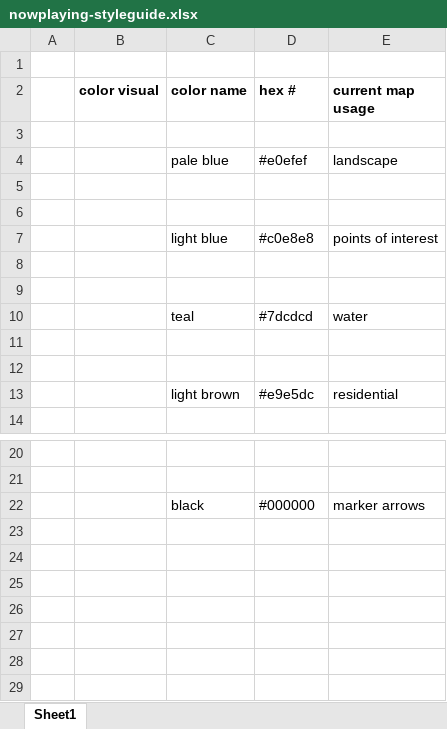
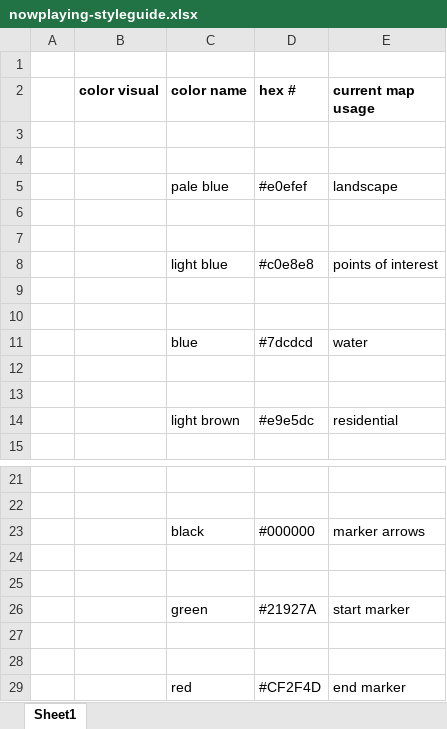
Before and after one commit to JackConnor/now-playing, an Excel workbook: styleguide-readme-wireframes/nowplaying-styleguide.xlsx, sheet Sheet1, drawn as a sheet; only a part is shown, gaps mark what is left out; values as stored, in another font and other column widths than the file's, no borders; charts and pictures not drawn; addresses are those after the commit; the diff names each change by its address in the sheet, - before the commit and + after, or states it on an @@ line.

```diff
--- a/styleguide-readme-wireframes/nowplaying-styleguide.xlsx (sheet Sheet1)
+++ b/styleguide-readme-wireframes/nowplaying-styleguide.xlsx (sheet Sheet1)
+row 4: (empty)
-C11 (color name): teal
+C11 (color name): blue
+row 24: (empty)
+row 25: (empty)
+row 26:  |  | green | #21927A | start marker
+row 27: (empty)
+row 28: (empty)
+row 29:  |  | red | #CF2F4D | end marker
```
Also changed, not shown: charts or pictures, 4 other files.
